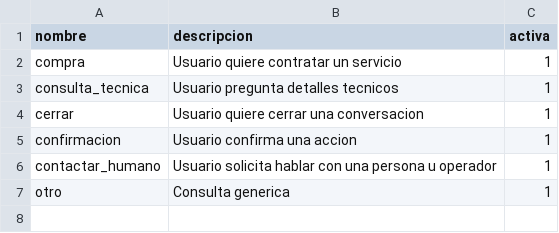
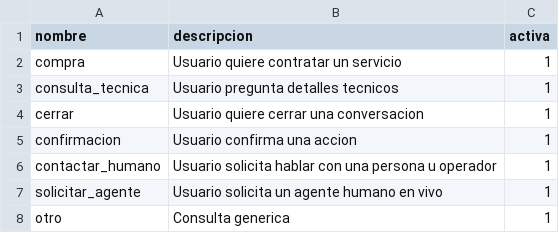
Before and after one commit to Diansistemas/chatbot, a CSV file: entrenamiento/datos/intenciones.csv, drawn as a sheet; the diff names each change by its address in the sheet, - before the commit and + after, or states it on an @@ line.

Commit message:
Fusion del trabajo local con ramapruebas: logger, endpoints, mapeo de intenciones y datos NLP unificados
- Logging (consola + logs/app.log y error.log, rotacion 10 MB x 10) en acceso/models/views: ANALISIS, RESPONDER, tiempos de Ollama y resumenes
- Endpoints /health y /v1/models (compatible OpenAI, consulta Ollama /api/tags)
- MAPEO_INTENCION_MODELO (7 intenciones, solicitar_agente -> otro) y etiqueta_modelo; candidatos de modelo con llama3.2 como ultimo recurso (de la rama)
- get_nlp con lru_cache: se recargaba el modelo spaCy en cada mensaje (6-15 s extra)
- nlp.csv: reparadas 40 filas partidas y unidos 286 ejemplos de la rama (570 en total); cargar_nlp robusto ante filas mal formadas
- llm.csv (20 ejemplos LLM), intenciones.csv (+solicitar_agente), evaluar_llm.py (evaluacion LLM: 16/20 = 80%) y fixes en cargar_llm y generar_modelfiles (agrupacion por intencion: 26 mensajes en chatbot-otro)
- Correos: eliminado el bloque inline de core/models.py; el envio lo gestiona el signal al_cerrar_conversacion (probado end-to-end: resumen + email OK)
- Modelfiles regenerados (incluidos los de diansitemas)
- Docker: modelo entrenado en entrenamiento/spacy/modelo (coincide con settings y README), config.cfg de entrenamiento versionado, .env.example, docker_setup.sh y guia de instalacion actualizada

```diff
--- a/entrenamiento/datos/intenciones.csv
+++ b/entrenamiento/datos/intenciones.csv
+row 7: solicitar_agente | Usuario solicita un agente humano en vivo | 1
```
Also changed, not shown: entrenamiento/datos/llm.csv, 25 other files.
